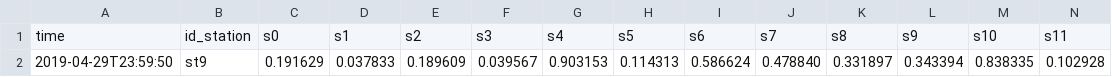
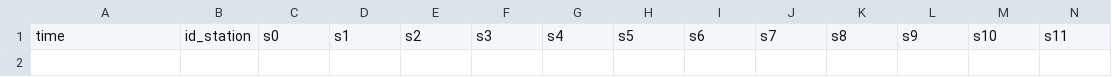
Before and after one commit to eXascaleInfolab/TSM-Bench, a CSV file: datasets/d1_tail.csv, drawn as a sheet; only a part is shown; rows hold the shown columns only; the diff names each change by its address in the sheet, - before the commit and + after, or states it on an @@ line.

```diff
--- a/datasets/d1_tail.csv
+++ b/datasets/d1_tail.csv
-row 2: 2019-04-29T23:59:50 | st9 | 0.191629 | 0.037833 | 0.189609 | 0.039567 | 0.903153 | 0.114313 | 0.586624 | 0.478840 | 0.331897 | 0.343394 | 0.838335 | 0.102928
```
Also changed, not shown: 2 other files.
